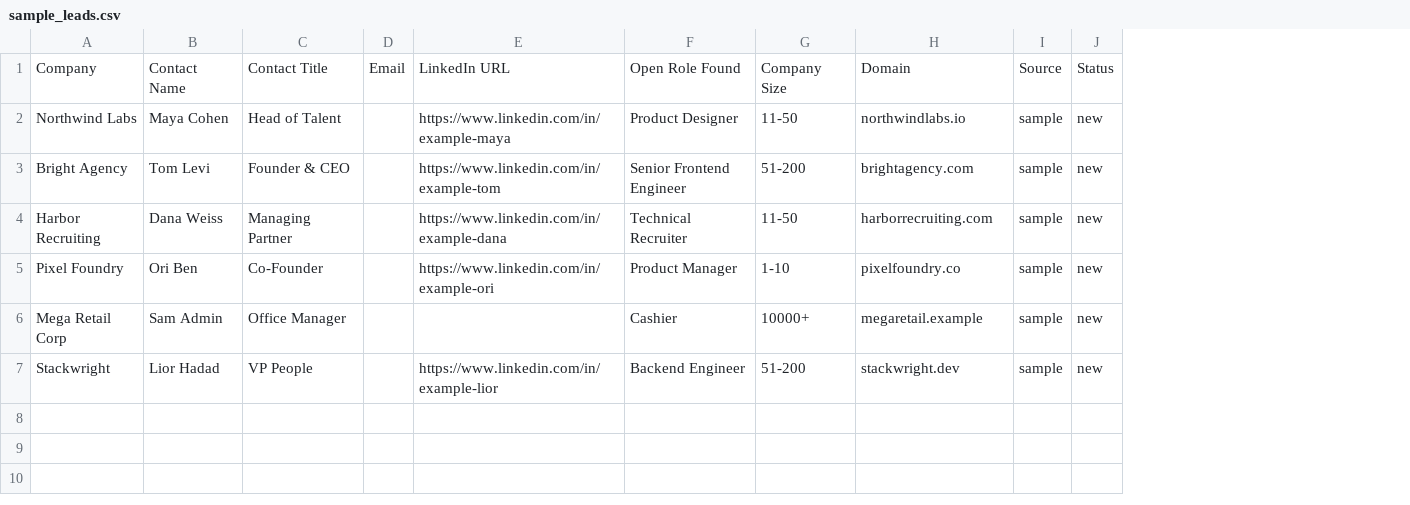
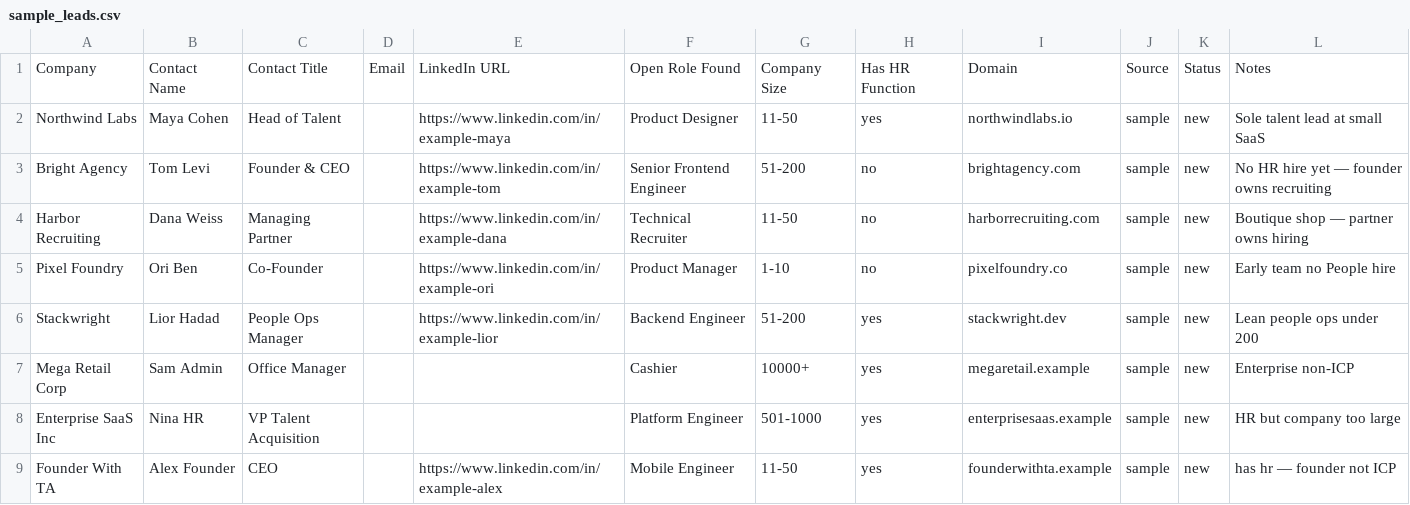
Before and after one commit to yarinma13-rgb/mingle, a CSV file: outbound/data/sample_leads.csv, drawn as a sheet; removed rows and columns are numbered as before the commit, all else as after; the diff names each change by its address in the sheet, - before the commit and + after, or states it on an @@ line.

```diff
--- a/outbound/data/sample_leads.csv
+++ b/outbound/data/sample_leads.csv
+column H, rows 1-5: Has HR Function | yes | no | no | no; row 7: yes
+column L, rows 1-5: Notes | Sole talent lead at small SaaS | No HR hire yet — founder owns recruiting | Boutique shop — partner owns hiring | Early team no People hire; row 7: Enterprise non-ICP
+row 6: Stackwright | Lior Hadad | People Ops Manager |  | https://www.linkedin.com/in/example-lior | Backend Engineer | 51-200 | yes | stackwright.dev | sample | new | Lean people ops under 200
-row 7: Stackwright | Lior Hadad | VP People |  | https://www.linkedin.com/in/example-lior | Backend Engineer | 51-200 | stackwright.dev | sample | new
+row 8: Enterprise SaaS Inc | Nina HR | VP Talent Acquisition |  |  | Platform Engineer | 501-1000 | yes | enterprisesaas.example | sample | new | HR but company too large
+row 9: Founder With TA | Alex Founder | CEO |  | https://www.linkedin.com/in/example-alex | Mobile Engineer | 11-50 | yes | founderwithta.example | sample | new | has hr — founder not ICP
```
Also changed, not shown: 6 other files.
